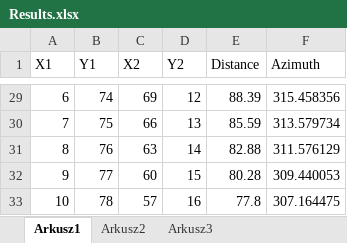
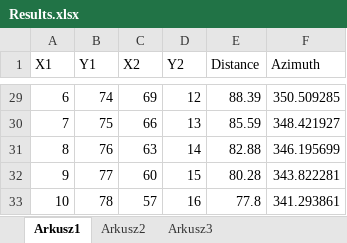
Before and after one commit to DominikMalinowski/pythonProjects, an Excel workbook: Azimuth Calculator/Results.xlsx, sheet Arkusz1, drawn as a sheet; only a part is shown, gaps mark what is left out; values as stored, in another font and other column widths than the file's, no borders; the diff covers the shown part only; the diff names each change by its address in the sheet, - before the commit and + after, or states it on an @@ line.

```diff
--- a/Azimuth Calculator/Results.xlsx (sheet Arkusz1)
+++ b/Azimuth Calculator/Results.xlsx (sheet Arkusz1)
-F29 (Azimuth): 315.458356
+F29 (Azimuth): 350.509285
-F30 (Azimuth): 313.579734
+F30 (Azimuth): 348.421927
-F31 (Azimuth): 311.576129
+F31 (Azimuth): 346.195699
-F32 (Azimuth): 309.440053
+F32 (Azimuth): 343.822281
-F33 (Azimuth): 307.164475
+F33 (Azimuth): 341.293861
```
Also changed, not shown: 27 edited cells elsewhere in this sheet, Azimuth Calculator/modules/manually_provided_coordinates.xlsx, 4 other files.
